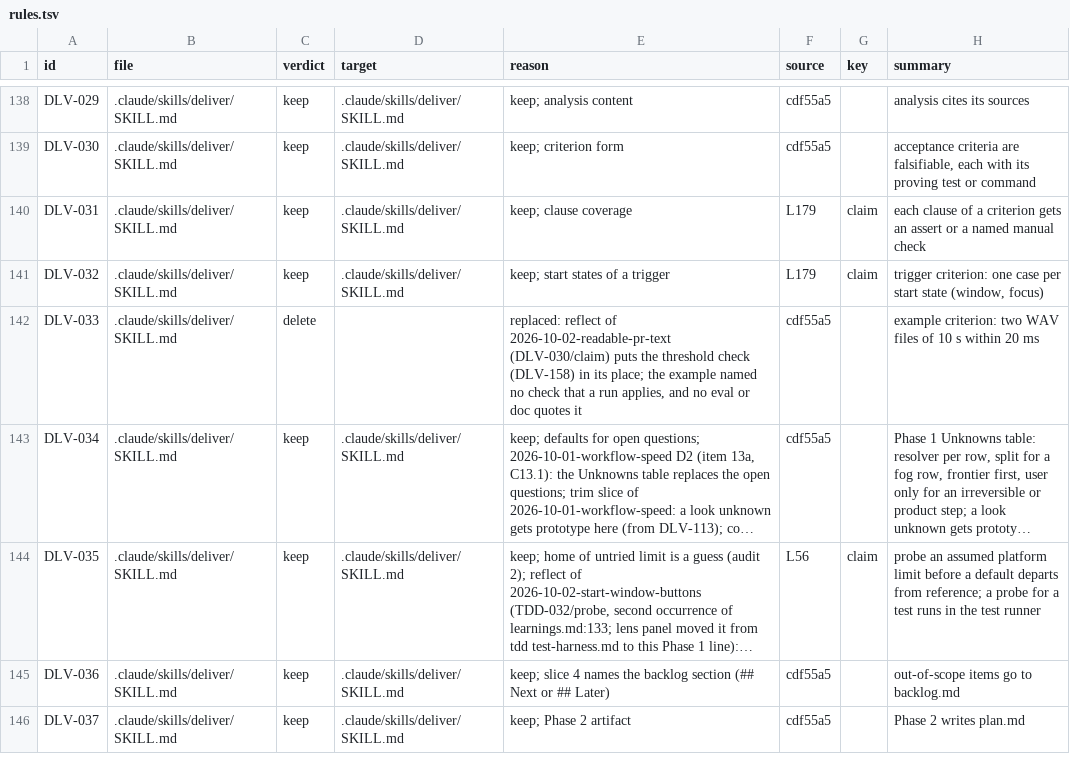
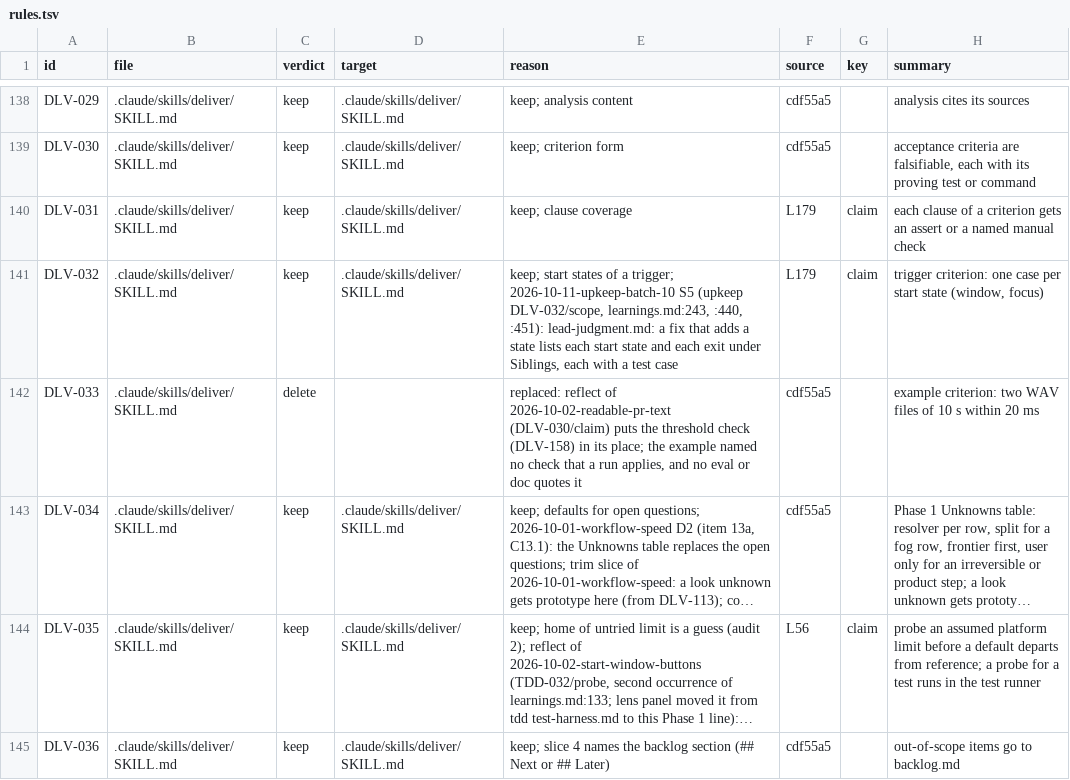
Before and after one commit to niltsiar/dirigible, a TSV file: docs/workflow/rules.tsv, drawn as a sheet; only a part is shown, gaps mark what is left out; the shorter side is filled out with more unchanged rows; long unchanged cells end in ….

Commit message:
docs(interrogate): list the start states and exits of a new state
In batch 9, gate fixes added states to replay-batch.sh, and each later
round found a missing transition: 8 of the 13 code gate items. The same
shape came in the episode-metadata run. A fix that adds a state (a block
rule, a marker file, an output line) now lists each start state and
each exit under Siblings, each with a test case.

The lead-judgment.md row goes from 982 to 1010 (decisions.tsv
2026-10-11T07:40).

```diff
--- a/docs/workflow/rules.tsv
+++ b/docs/workflow/rules.tsv
@@ -140,3 +140,3 @@ DLV-030	.claude/skills/deliver/SKILL.md	keep	.claude/skills/deliver/SKILL.md	kee
 DLV-031	.claude/skills/deliver/SKILL.md	keep	.claude/skills/deliver/SKILL.md	keep; clause coverage	L179	claim	each clause of a criterion gets an assert or a named manual check
-DLV-032	.claude/skills/deliver/SKILL.md	keep	.claude/skills/deliver/SKILL.md	keep; start states of a trigger	L179	claim	trigger criterion: one case per start state (window, focus)
+DLV-032	.claude/skills/deliver/SKILL.md	keep	.claude/skills/deliver/SKILL.md	keep; start states of a trigger; 2026-10-11-upkeep-batch-10 S5 (upkeep DLV-032/scope, learnings.md:243, :440, :451): lead-judgment.md: a fix that adds a state lists each start state and each exit under Siblings, each with a test case	L179	claim	trigger criterion: one case per start state (window, focus)
 DLV-033	.claude/skills/deliver/SKILL.md	delete		replaced: reflect of 2026-10-02-readable-pr-text (DLV-030/claim) puts the threshold check (DLV-158) in its place; the example named no check that a run applies, and no eval or doc quotes it	cdf55a5		example criterion: two WAV files of 10 s within 20 ms
```
Also changed, not shown: docs/workflow/budgets.tsv, 1 other file.
